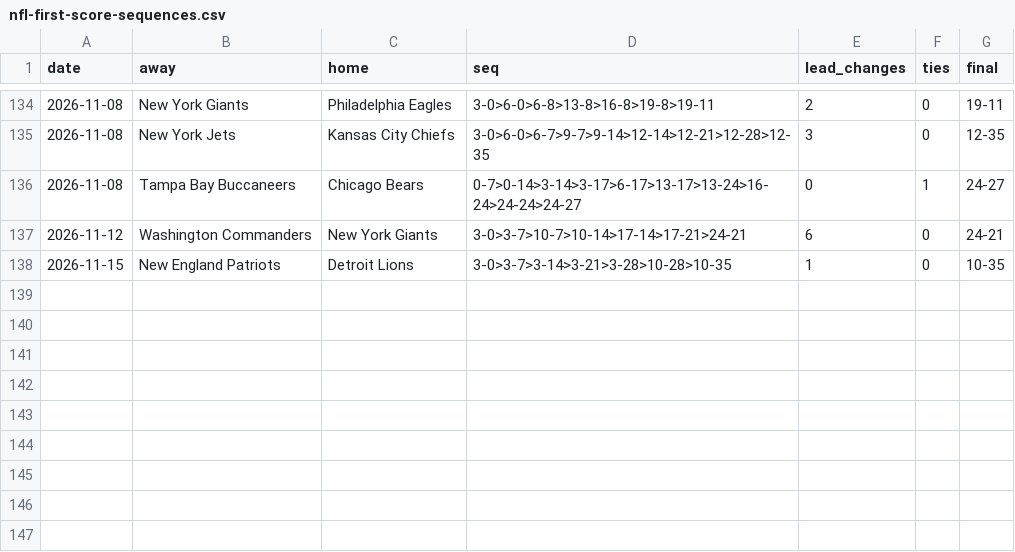
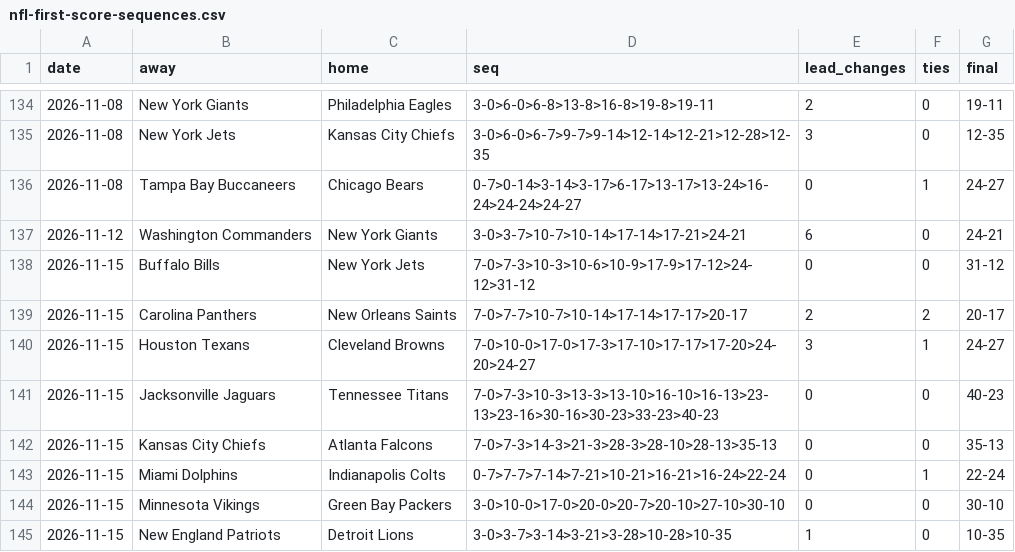
Before and after one commit to michaellvenuti-ops/mv_magic, a CSV file: pc-data/nfl-first-score-sequences.csv, drawn as a sheet; only a part is shown, gaps mark what is left out; the diff names each change by its address in the sheet, - before the commit and + after, or states it on an @@ line.

Commit message:
pc-scans sync: pc-data/nfl-first-score-sequences.csv

```diff
--- a/pc-data/nfl-first-score-sequences.csv
+++ b/pc-data/nfl-first-score-sequences.csv
+row 138: 2026-11-15 | Buffalo Bills | New York Jets | 7-0>7-3>10-3>10-6>10-9>17-9>17-12>24-12>31-12 | 0 | 0 | 31-12
+row 139: 2026-11-15 | Carolina Panthers | New Orleans Saints | 7-0>7-7>10-7>10-14>17-14>17-17>20-17 | 2 | 2 | 20-17
+row 140: 2026-11-15 | Houston Texans | Cleveland Browns | 7-0>10-0>17-0>17-3>17-10>17-17>17-20>24-20>24-27 | 3 | 1 | 24-27
+row 141: 2026-11-15 | Jacksonville Jaguars | Tennessee Titans | 7-0>7-3>10-3>13-3>13-10>16-10>16-13>23-13>23-16>30-16>30-23>33-23>40-23 | 0 | 0 | 40-23
+row 142: 2026-11-15 | Kansas City Chiefs | Atlanta Falcons | 7-0>7-3>14-3>21-3>28-3>28-10>28-13>35-13 | 0 | 0 | 35-13
+row 143: 2026-11-15 | Miami Dolphins | Indianapolis Colts | 0-7>7-7>7-14>7-21>10-21>16-21>16-24>22-24 | 0 | 1 | 22-24
+row 144: 2026-11-15 | Minnesota Vikings | Green Bay Packers | 3-0>10-0>17-0>20-0>20-7>20-10>27-10>30-10 | 0 | 0 | 30-10
```
